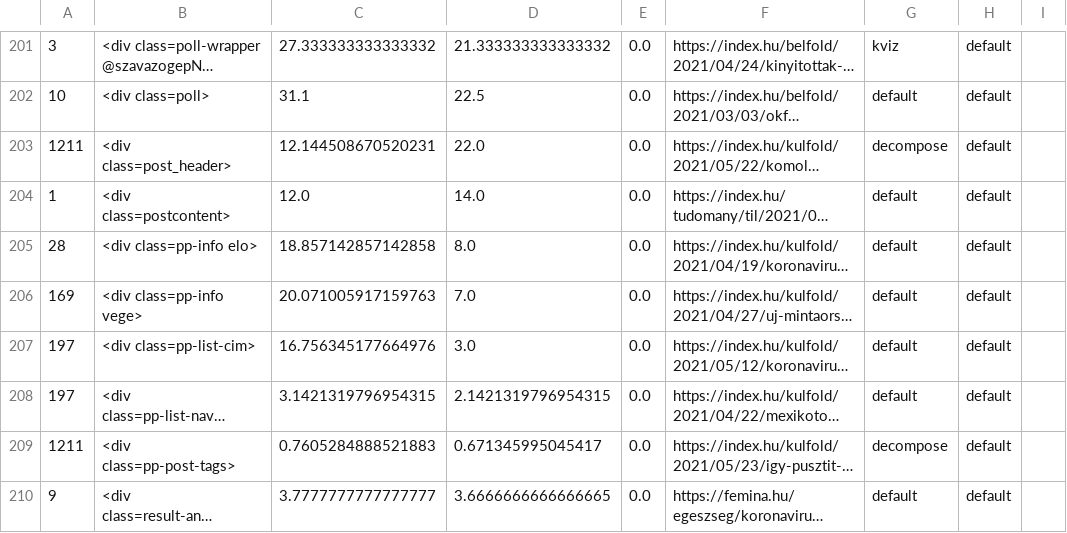
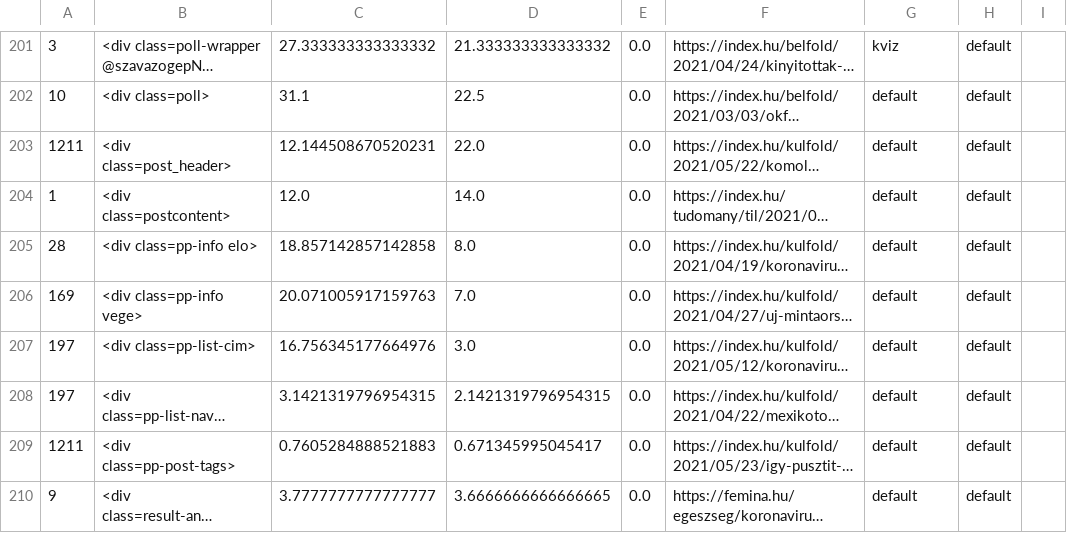
Before and after one commit to ELTE-DH/HTML2TEI, a TSV file: configs/index_koronavirus/index_koronavirus_text_tags_normal.tsv, drawn as a sheet; only a part is shown, gaps mark what is left out; long unchanged cells end in …; the diff names each change by its address in the sheet, - before the commit and + after, or states it on an @@ line.

```diff
--- a/configs/index_koronavirus/index_koronavirus_text_tags_normal.tsv
+++ b/configs/index_koronavirus/index_koronavirus_text_tags_normal.tsv
-G203: decompose
+G203: default
-G209: decompose
+G209: default
```
Also changed, not shown: configs/index_koronavirus2/index_koronavirus2_text_tags_normal.tsv.
